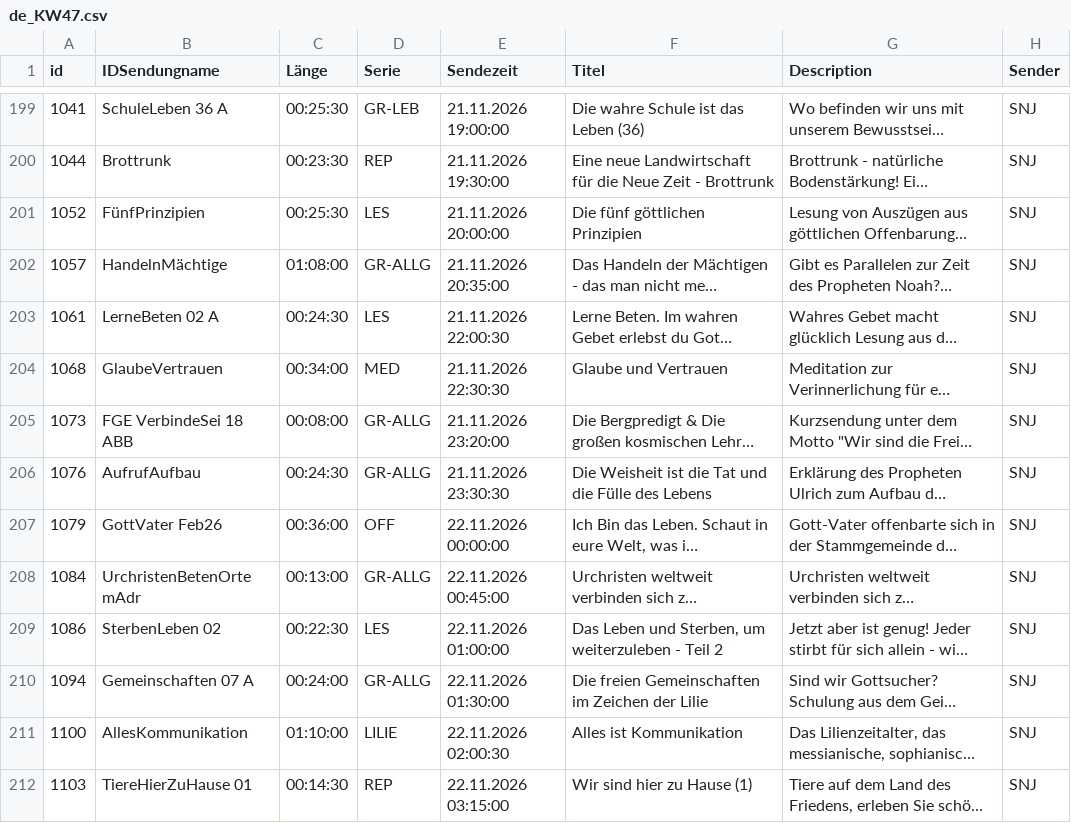
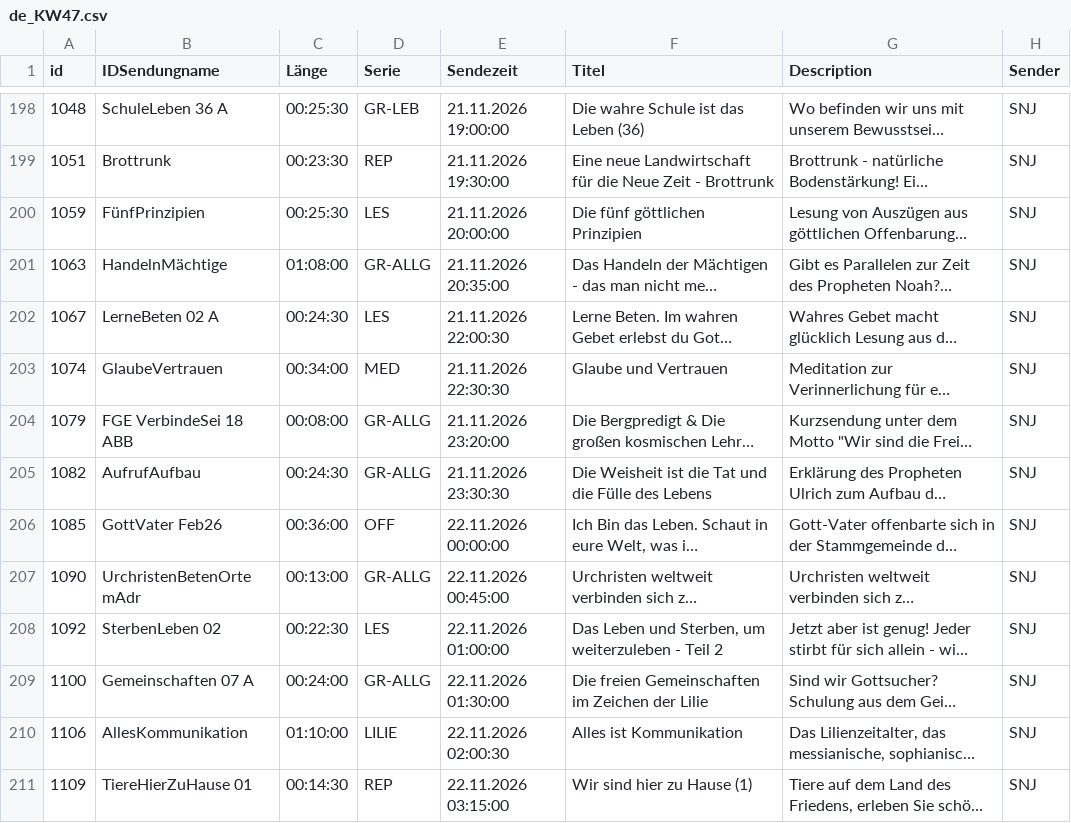
Before and after one commit to benevenstanciano/xml-tv-santec, a CSV file: data/csv/de_KW47.csv, drawn as a sheet; only a part is shown, gaps mark what is left out; long unchanged cells end in …; addresses are those after the commit; the diff covers the shown part only; the diff names each change by its address in the sheet, - before the commit and + after, or states it on an @@ line.

```diff
--- a/data/csv/de_KW47.csv
+++ b/data/csv/de_KW47.csv
-A198 (id): 1041
+A198 (id): 1048
-A199 (id): 1044
+A199 (id): 1051
-A200 (id): 1052
+A200 (id): 1059
-A201 (id): 1057
+A201 (id): 1063
-A202 (id): 1061
+A202 (id): 1067
-A203 (id): 1068
+A203 (id): 1074
-A204 (id): 1073
+A204 (id): 1079
-A205 (id): 1076
+A205 (id): 1082
-A206 (id): 1079
+A206 (id): 1085
-A207 (id): 1084
+A207 (id): 1090
-A208 (id): 1086
+A208 (id): 1092
-A209 (id): 1094
+A209 (id): 1100
-A210 (id): 1100
+A210 (id): 1106
-A211 (id): 1103
+A211 (id): 1109
```
Also changed, not shown: 1 added row, 2 removed rows and 75 edited cells elsewhere in this file, 14 other files.
